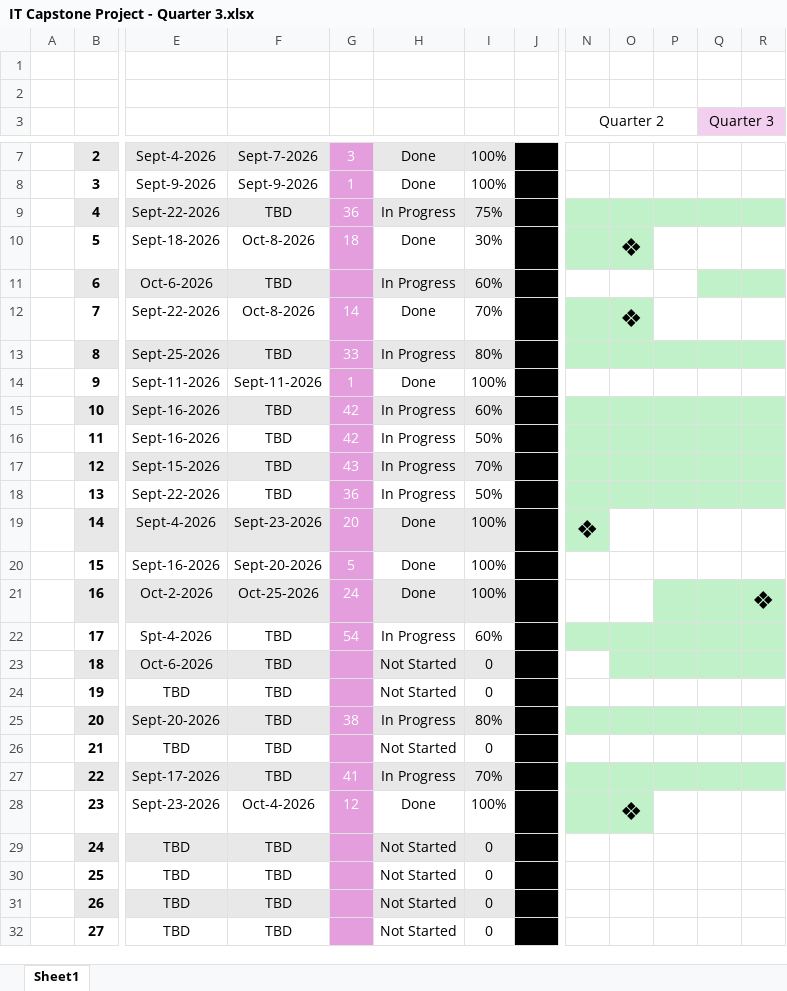
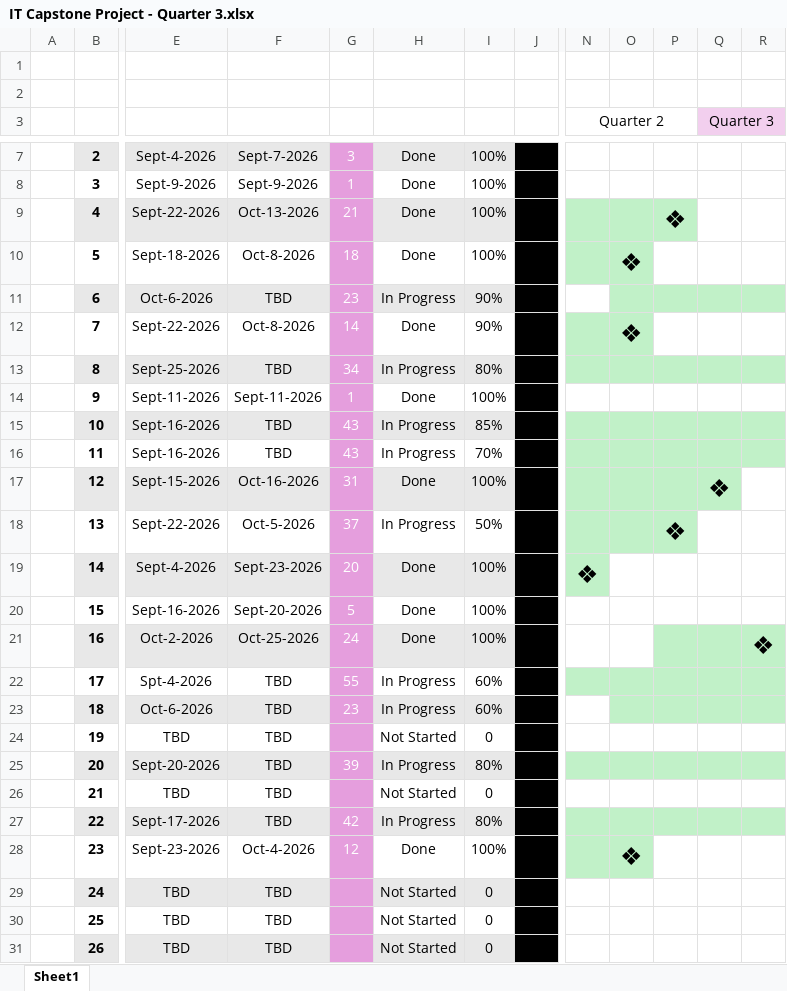
Before and after one commit to gianacevedof/centavo-ai, an Excel workbook: docs/gantt-charts/IT Capstone Project - Quarter 3.xlsx, sheet Sheet1, drawn as a sheet; only a part is shown, gaps mark what is left out; the shorter side is filled out with more unchanged rows; values as stored, in another font and other column widths than the file's, no borders; the diff names each change by its address in the sheet, - before the commit and + after, or states it on an @@ line.

Commit message:
Add files via upload

```diff
--- a/docs/gantt-charts/IT Capstone Project - Quarter 3.xlsx (sheet Sheet1)
+++ b/docs/gantt-charts/IT Capstone Project - Quarter 3.xlsx (sheet Sheet1)
-F9: TBD
+F9: Oct-13-2026
-G9: 36
+G9: 21
-H9: In Progress
+H9: Done
-I9: 75%
+I9: 100%
-P9: (empty)
+P9: ❖
-Q9:R9 fill: #C1F1C8
+Q9:R9 fill: none
-I10: 30%
+I10: 100%
-G11: (empty)
+G11: 23
-I11: 60%
+I11: 90%
-O11:P11 fill: none
+O11:P11 fill: #C1F1C8
-I12: 70%
+I12: 90%
-G13: 33
+G13: 34
-G15:G16: 42
+G15:G16: 43
-I15: 60%
+I15: 85%
-I16: 50%
+I16: 70%
-F17: TBD
+F17: Oct-16-2026
-G17: 43
+G17: 31
-H17: In Progress
+H17: Done
-I17: 70%
+I17: 100%
-Q17 (Quarter 3): (empty)
+Q17 (Quarter 3): ❖
-R17 fill: #C1F1C8
+R17 fill: none
-F18: TBD
+F18: Oct-5-2026
-G18: 36
+G18: 37
-P18: (empty)
+P18: ❖
-Q18:R18 fill: #C1F1C8
+Q18:R18 fill: none
-G22: 54
+G22: 55
-G23: (empty)
+G23: 23
-H23: Not Started
+H23: In Progress
-I23: 0
+I23: 60%
-G25: 38
+G25: 39
-G27: 41
+G27: 42
-I27: 70%
+I27: 80%
```
